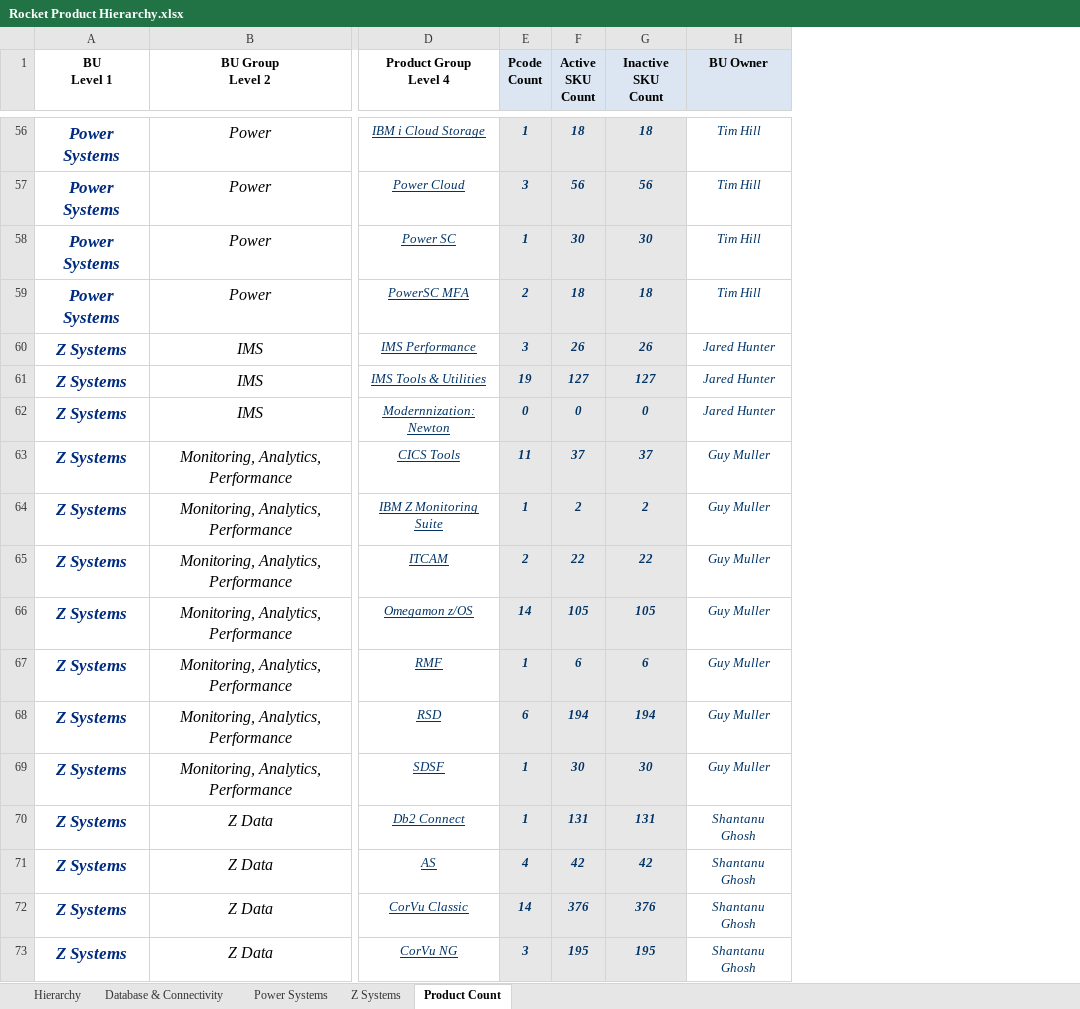
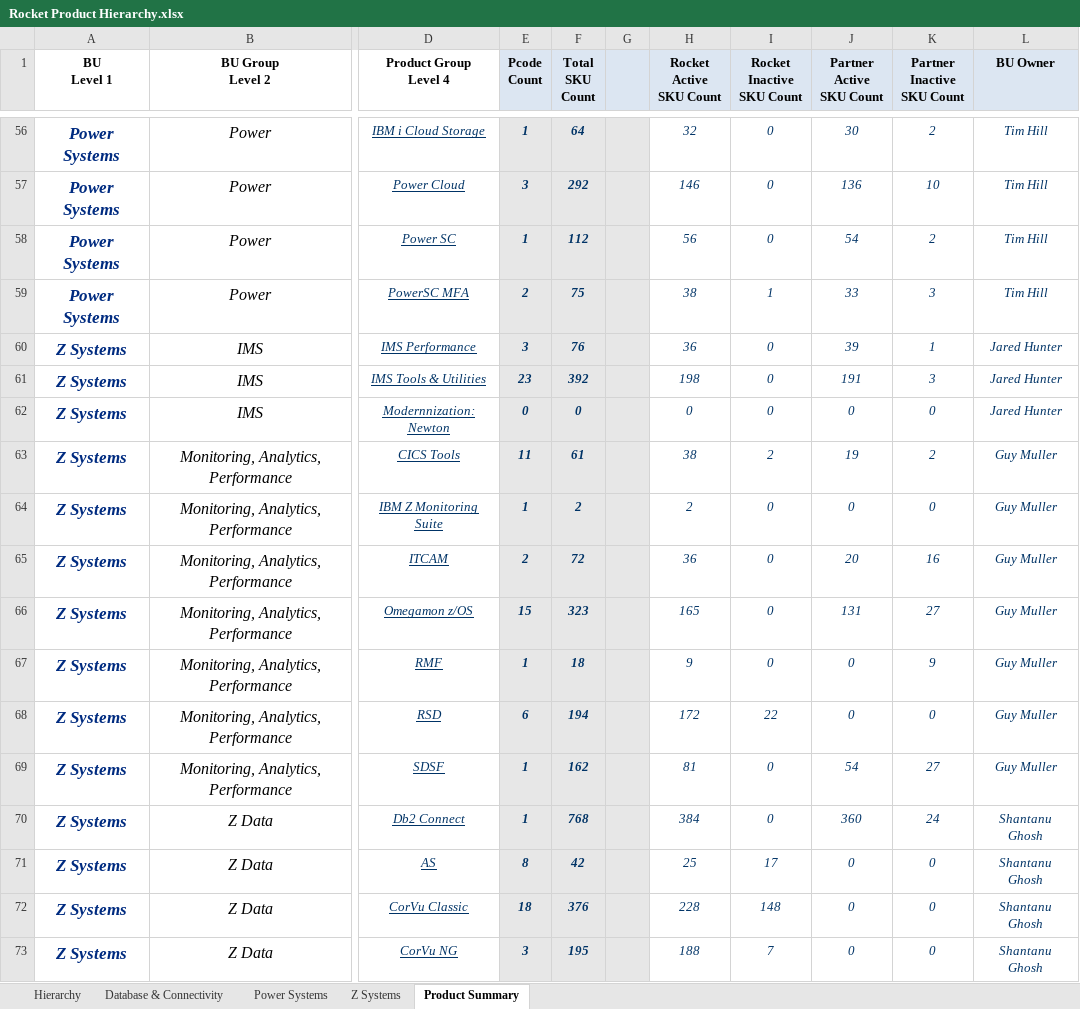
Before and after one commit to EshaS9716/OpenXMLExcel, an Excel workbook: WebApplication1/Template/Rocket Product Hierarchy.xlsx, sheet Product Summary, drawn as a sheet; only a part is shown, gaps mark what is left out; values as stored, in another font and other column widths than the file's, no borders; addresses are those after the commit; ↵ is a line break in a cell; the diff covers the shown part only; the diff names each change by its address in the sheet, - before the commit and + after, or states it on an @@ line.

Commit message:
Columns added

```diff
--- a/WebApplication1/Template/Rocket Product Hierarchy.xlsx (sheet Product Summary)
+++ b/WebApplication1/Template/Rocket Product Hierarchy.xlsx (sheet Product Summary)
-sheet tab: Product Count
+sheet tab: Product Summary
+column G, empty
+column I (Rocket Inactive SKU Count), rows 56-73: 0 | 0 | 0 | 1 | 0 | 0 | 0 | 2 | 0 | 0 | 0 | 0 | 22 | 0 | 0 | 17 | 148 | 7
+column J (Partner Active SKU Count), rows 56-73: 30 | 136 | 54 | 33 | 39 | 191 | 0 | 19 | 0 | 20 | 131 | 0 | 0 | 54 | 360 | 0 | 0 | 0
+column K (Partner Inactive SKU Count), rows 56-73: 2 | 10 | 2 | 3 | 1 | 3 | 0 | 2 | 0 | 16 | 27 | 9 | 0 | 27 | 24 | 0 | 0 | 0
-F1: Active ↵ SKU ↵ Count
+F1: Total ↵ SKU ↵ Count
-H1: Inactive ↵ SKU ↵ Count
+H1: Rocket ↵ Active ↵ SKU Count
-F56 (Total SKU Count): 18
+F56 (Total SKU Count): 64
@@ H56:H73 fill: #E7E7E7 → none, bold: on → off @@
-H56 (Rocket Active SKU Count): 18
+H56 (Rocket Active SKU Count): 32
-F57 (Total SKU Count): 56
+F57 (Total SKU Count): 292
-H57 (Rocket Active SKU Count): 56
+H57 (Rocket Active SKU Count): 146
-F58 (Total SKU Count): 30
+F58 (Total SKU Count): 112
-H58 (Rocket Active SKU Count): 30
+H58 (Rocket Active SKU Count): 56
-F59 (Total SKU Count): 18
+F59 (Total SKU Count): 75
-H59 (Rocket Active SKU Count): 18
+H59 (Rocket Active SKU Count): 38
-F60 (Total SKU Count): 26
+F60 (Total SKU Count): 76
-H60 (Rocket Active SKU Count): 26
+H60 (Rocket Active SKU Count): 36
-E61 (Pcode Count): 19
+E61 (Pcode Count): 23
-F61 (Total SKU Count): 127
+F61 (Total SKU Count): 392
-H61 (Rocket Active SKU Count): 127
+H61 (Rocket Active SKU Count): 198
-F63 (Total SKU Count): 37
+F63 (Total SKU Count): 61
-H63 (Rocket Active SKU Count): 37
+H63 (Rocket Active SKU Count): 38
-F65 (Total SKU Count): 22
+F65 (Total SKU Count): 72
-H65 (Rocket Active SKU Count): 22
+H65 (Rocket Active SKU Count): 36
-E66 (Pcode Count): 14
+E66 (Pcode Count): 15
-F66 (Total SKU Count): 105
+F66 (Total SKU Count): 323
-H66 (Rocket Active SKU Count): 105
+H66 (Rocket Active SKU Count): 165
-F67 (Total SKU Count): 6
+F67 (Total SKU Count): 18
-H67 (Rocket Active SKU Count): 6
+H67 (Rocket Active SKU Count): 9
-H68 (Rocket Active SKU Count): 194
+H68 (Rocket Active SKU Count): 172
-F69 (Total SKU Count): 30
+F69 (Total SKU Count): 162
-H69 (Rocket Active SKU Count): 30
+H69 (Rocket Active SKU Count): 81
-F70 (Total SKU Count): 131
+F70 (Total SKU Count): 768
-H70 (Rocket Active SKU Count): 131
+H70 (Rocket Active SKU Count): 384
-E71 (Pcode Count): 4
+E71 (Pcode Count): 8
-H71 (Rocket Active SKU Count): 42
+H71 (Rocket Active SKU Count): 25
-E72 (Pcode Count): 14
+E72 (Pcode Count): 18
-H72 (Rocket Active SKU Count): 376
+H72 (Rocket Active SKU Count): 228
-H73 (Rocket Active SKU Count): 195
+H73 (Rocket Active SKU Count): 188
```
Also changed, not shown: 79 edited cells and cell formats elsewhere in this sheet, WebApplication1/Template/MyDataTemplate.xlsx, 1 other file.
